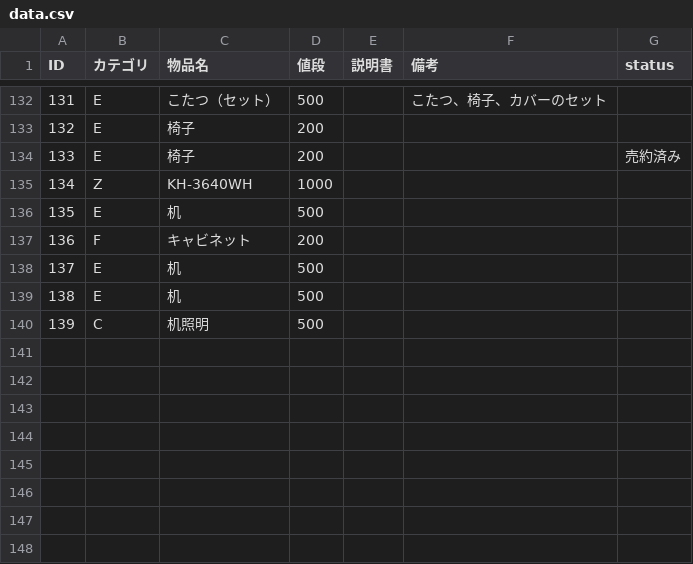
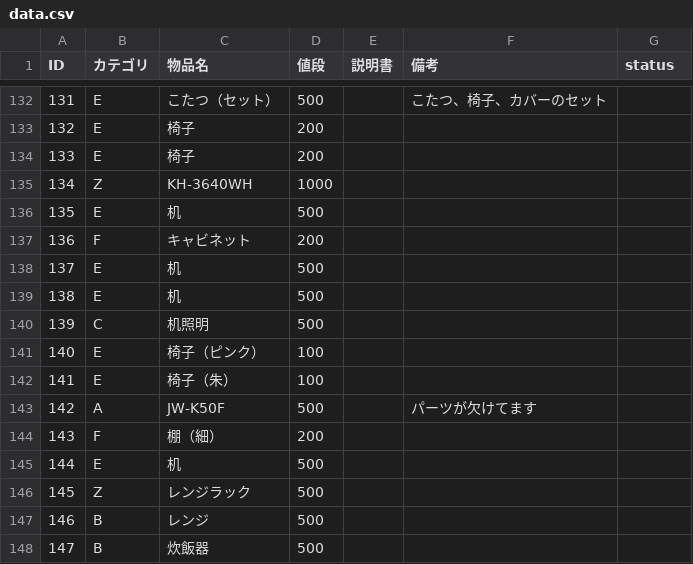
Before and after one commit to Omochice/reuse2020, a CSV file: data.csv, drawn as a sheet; only a part is shown, gaps mark what is left out.

```diff
--- a/data.csv
+++ b/data.csv
@@ -133,3 +133,3 @@ ID,カテゴリ,物品名,値段,説明書,備考,status
 132,E,椅子,200,,,
-133,E,椅子,200,,,売約済み
+133,E,椅子,200,,,
 134,Z,KH-3640WH,1000,,,
@@ -140 +140,9 @@ ID,カテゴリ,物品名,値段,説明書,備考,status
 139,C,机照明,500,,,
+140,E,椅子（ピンク）,100,,,
+141,E,椅子（朱）,100,,,
+142,A,JW-K50F,500,,パーツが欠けてます,
+143,F,棚（細）,200,,,
+144,E,机,500,,,
+145,Z,レンジラック,500,,,
+146,B,レンジ,500,,,
+147,B,炊飯器,500,,,
```
Also changed, not shown: 4 other files.
